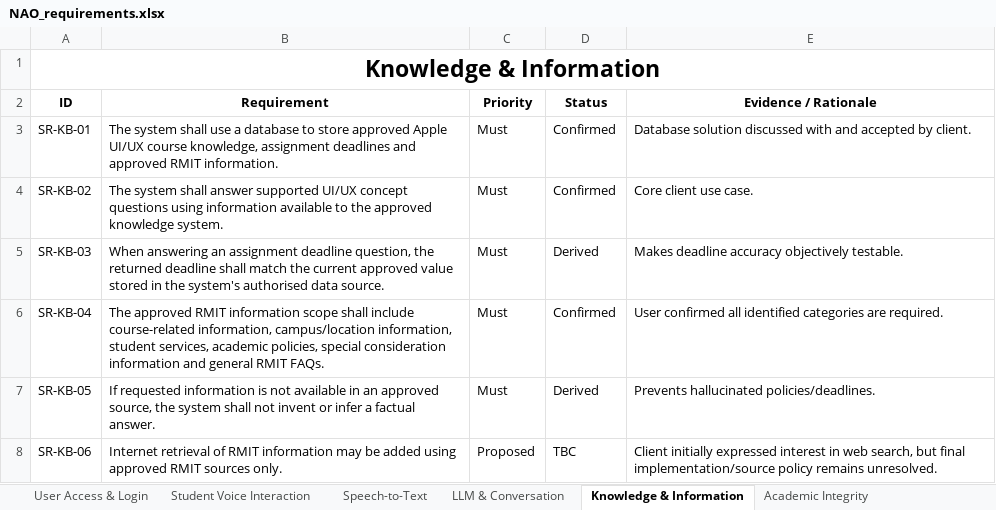
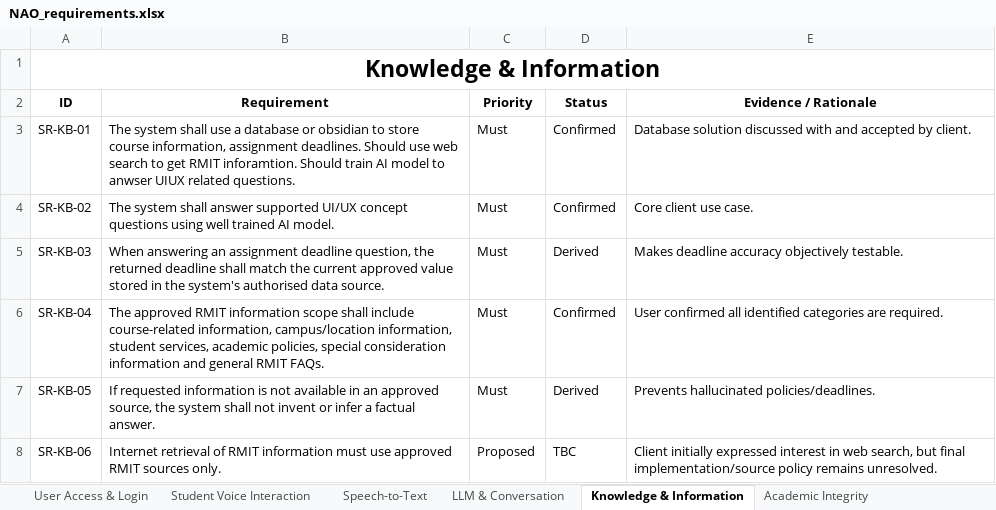
Before and after one commit to vivionnq/team-81, an Excel workbook: docs/NAO_requirements.xlsx, sheet Knowledge & Information, drawn as a sheet; values as stored, in another font and other column widths than the file's, no borders; the diff names each change by its address in the sheet, - before the commit and + after, or states it on an @@ line.

Commit message:
updated system core requirements

```diff
--- a/docs/NAO_requirements.xlsx (sheet Knowledge & Information)
+++ b/docs/NAO_requirements.xlsx (sheet Knowledge & Information)
-B3 (Requirement): …a database to store approved Apple UI/UX course knowledge, assignment deadlines and approved RMIT information.
+B3 (Requirement): …a database or obsidian to store course information, assignment deadlines. Should use web search to get RMIT inforamtion. Should train AI model to anwser UIUX related questions.
-B4 (Requirement): …questions using information available to the approved knowledge system.
+B4 (Requirement): …questions using well trained AI model.
-B8 (Requirement): …RMIT information may be added using approved RMIT…
+B8 (Requirement): …RMIT information must use approved RMIT…
```
Also changed, not shown: sheet Admin Requirements, sheet Student Voice Interaction, sheet Non-Functional Requirements, sheet Speech-to-Text, sheet Response & Fallback.
